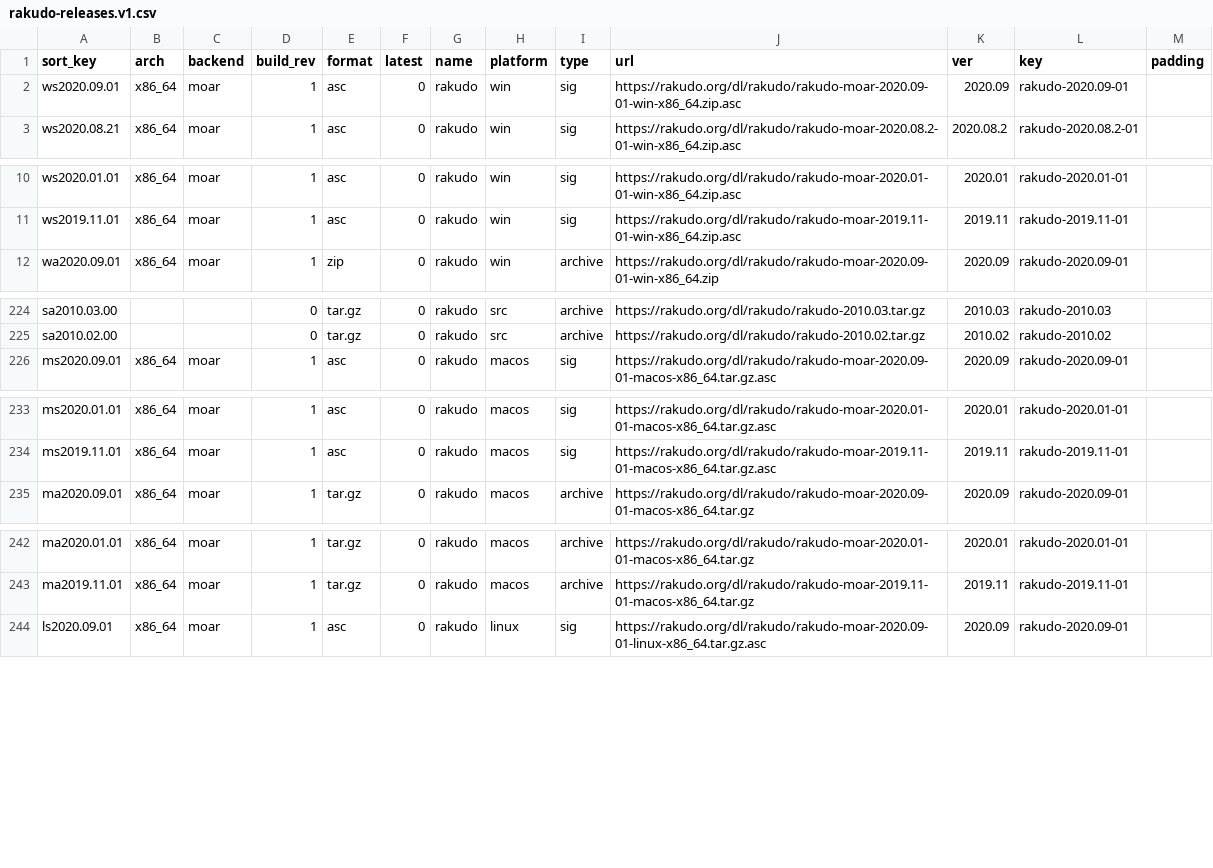
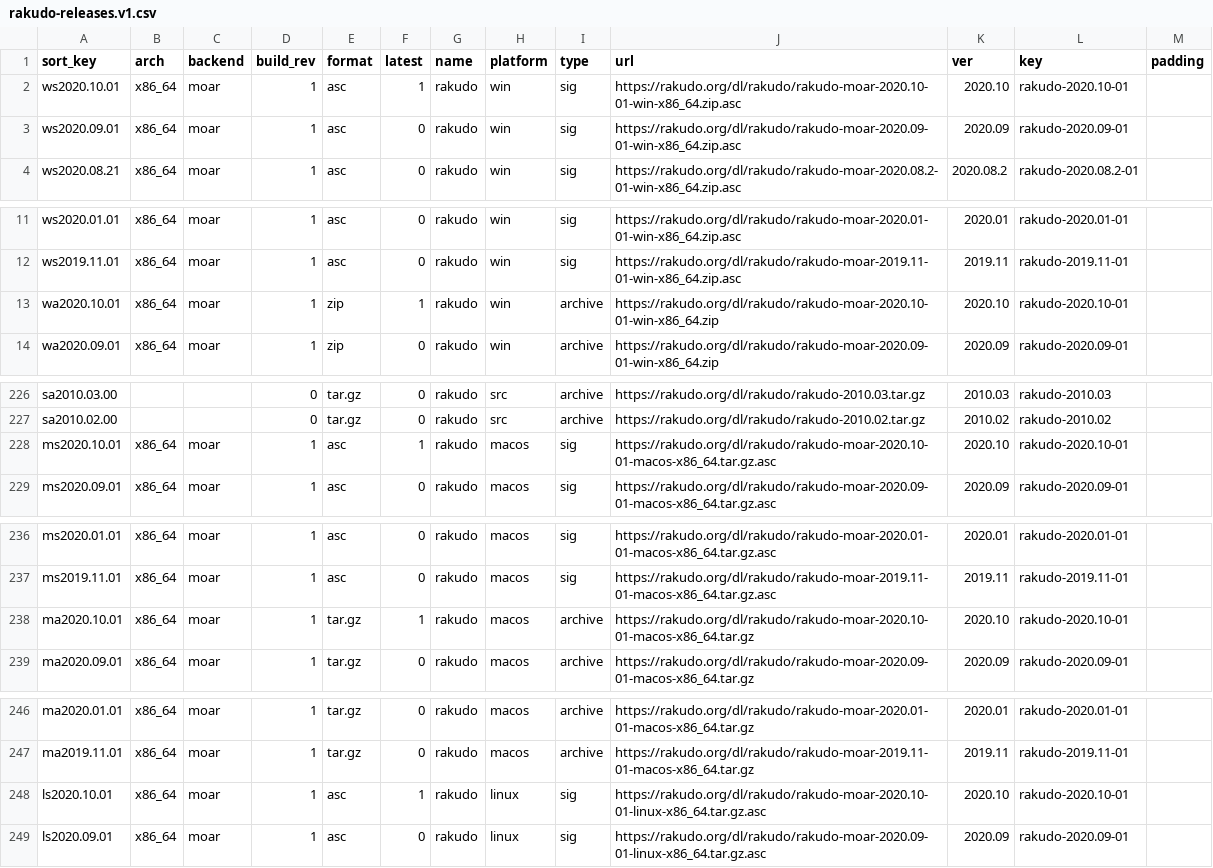
Before and after one commit to skaji/rakudo-releases, a CSV file: rakudo-releases.v1.csv, drawn as a sheet; only a part is shown, gaps mark what is left out; the diff covers the shown part only.

```diff
--- a/rakudo-releases.v1.csv
+++ b/rakudo-releases.v1.csv
@@ -1,2 +1,3 @@
 sort_key,arch,backend,build_rev,format,latest,name,platform,type,url,ver,key,padding
+ws2020.10.01,x86_64,moar,1,asc,1,rakudo,win,sig,https://rakudo.org/dl/rakudo/rakudo-moar-2020.10-01-win-x86_64.zip.asc,2020.10,rakudo-2020.10-01,
 ws2020.09.01,x86_64,moar,1,asc,0,rakudo,win,sig,https://rakudo.org/dl/rakudo/rakudo-moar-2020.09-01-win-x86_64.zip.asc,2020.09,rakudo-2020.09-01,
@@ -11,2 +12,3 @@ ws2020.01.01,x86_64,moar,1,asc,0,rakudo,win,sig,https://rakudo.org/dl/rakudo/rak
 ws2019.11.01,x86_64,moar,1,asc,0,rakudo,win,sig,https://rakudo.org/dl/rakudo/rakudo-moar-2019.11-01-win-x86_64.zip.asc,2019.11,rakudo-2019.11-01,
+wa2020.10.01,x86_64,moar,1,zip,1,rakudo,win,archive,https://rakudo.org/dl/rakudo/rakudo-moar-2020.10-01-win-x86_64.zip,2020.10,rakudo-2020.10-01,
 wa2020.09.01,x86_64,moar,1,zip,0,rakudo,win,archive,https://rakudo.org/dl/rakudo/rakudo-moar-2020.09-01-win-x86_64.zip,2020.09,rakudo-2020.09-01,
@@ -225,2 +227,3 @@ sa2010.03.00,,,0,tar.gz,0,rakudo,src,archive,https://rakudo.org/dl/rakudo/rakudo
 sa2010.02.00,,,0,tar.gz,0,rakudo,src,archive,https://rakudo.org/dl/rakudo/rakudo-2010.02.tar.gz,2010.02,rakudo-2010.02,
+ms2020.10.01,x86_64,moar,1,asc,1,rakudo,macos,sig,https://rakudo.org/dl/rakudo/rakudo-moar-2020.10-01-macos-x86_64.tar.gz.asc,2020.10,rakudo-2020.10-01,
 ms2020.09.01,x86_64,moar,1,asc,0,rakudo,macos,sig,https://rakudo.org/dl/rakudo/rakudo-moar-2020.09-01-macos-x86_64.tar.gz.asc,2020.09,rakudo-2020.09-01,
@@ -234,2 +237,3 @@ ms2020.01.01,x86_64,moar,1,asc,0,rakudo,macos,sig,https://rakudo.org/dl/rakudo/r
 ms2019.11.01,x86_64,moar,1,asc,0,rakudo,macos,sig,https://rakudo.org/dl/rakudo/rakudo-moar-2019.11-01-macos-x86_64.tar.gz.asc,2019.11,rakudo-2019.11-01,
+ma2020.10.01,x86_64,moar,1,tar.gz,1,rakudo,macos,archive,https://rakudo.org/dl/rakudo/rakudo-moar-2020.10-01-macos-x86_64.tar.gz,2020.10,rakudo-2020.10-01,
 ma2020.09.01,x86_64,moar,1,tar.gz,0,rakudo,macos,archive,https://rakudo.org/dl/rakudo/rakudo-moar-2020.09-01-macos-x86_64.tar.gz,2020.09,rakudo-2020.09-01,
@@ -243,2 +247,3 @@ ma2020.01.01,x86_64,moar,1,tar.gz,0,rakudo,macos,archive,https://rakudo.org/dl/r
 ma2019.11.01,x86_64,moar,1,tar.gz,0,rakudo,macos,archive,https://rakudo.org/dl/rakudo/rakudo-moar-2019.11-01-macos-x86_64.tar.gz,2019.11,rakudo-2019.11-01,
+ls2020.10.01,x86_64,moar,1,asc,1,rakudo,linux,sig,https://rakudo.org/dl/rakudo/rakudo-moar-2020.10-01-linux-x86_64.tar.gz.asc,2020.10,rakudo-2020.10-01,
 ls2020.09.01,x86_64,moar,1,asc,0,rakudo,linux,sig,https://rakudo.org/dl/rakudo/rakudo-moar-2020.09-01-linux-x86_64.tar.gz.asc,2020.09,rakudo-2020.09-01,
```
Also changed, not shown: 1 added row elsewhere in this file.
